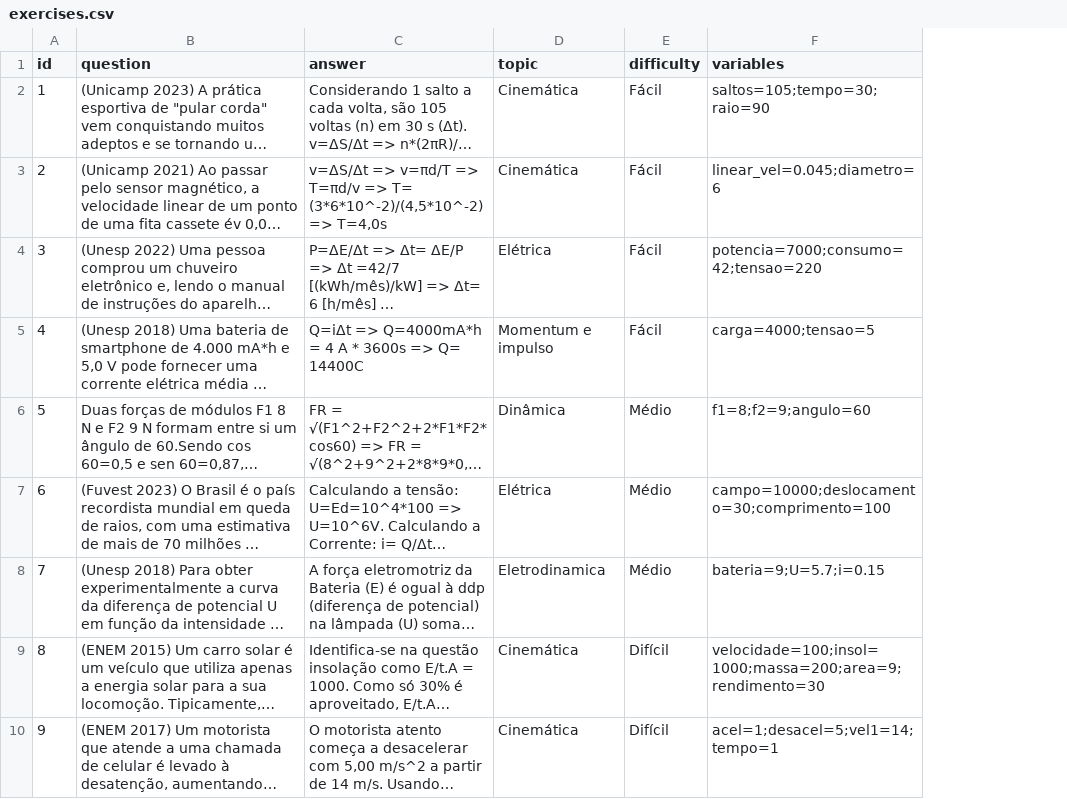
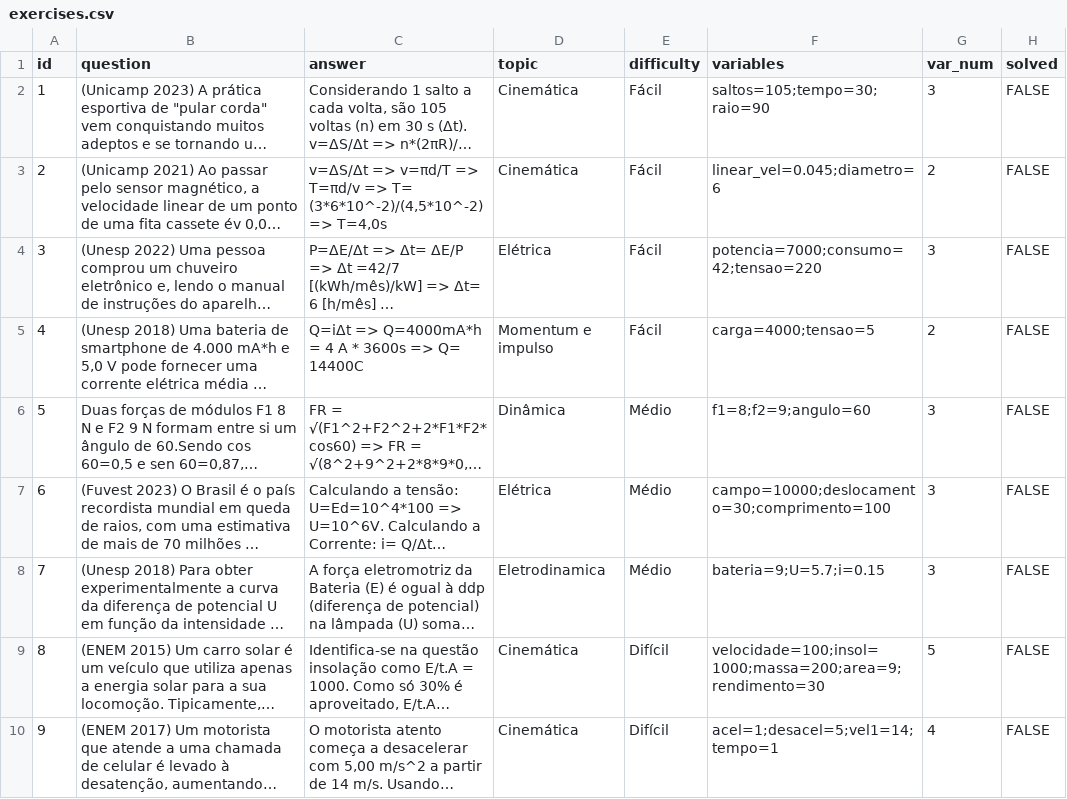
Before and after one commit to gustavomello-source/Projeto-Certificadora-de-Competencia-1, a CSV file: exercises.csv, drawn as a sheet; only a part is shown; long unchanged cells end in …; the diff names each change by its address in the sheet, - before the commit and + after, or states it on an @@ line.

Commit message:
Implemented Input_fields
Commit of Application of Input_fields for variables and Question Text_box. Also, fixed Treeview not in center of screen.

```diff
--- a/exercises.csv
+++ b/exercises.csv
+column G (var_num), rows 2-10: 3 | 2 | 3 | 2 | 3 | 3 | 3 | 5 | 4
+column H (solved), rows 2-10: all FALSE
```
Also changed, not shown: data/exercises.csv, 1 other file.
